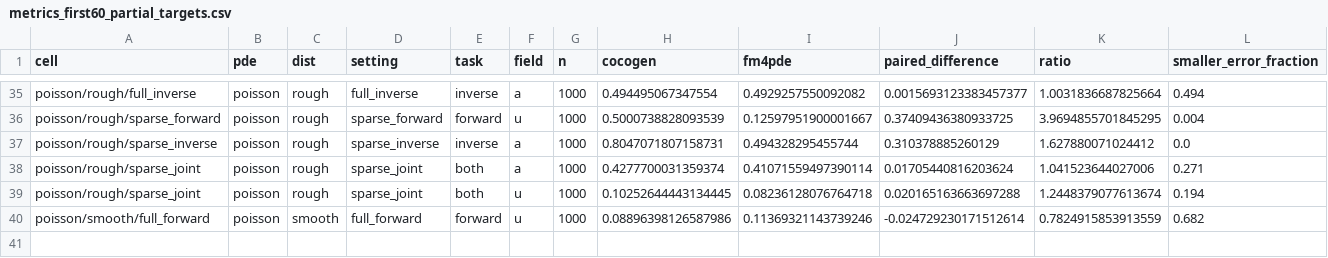
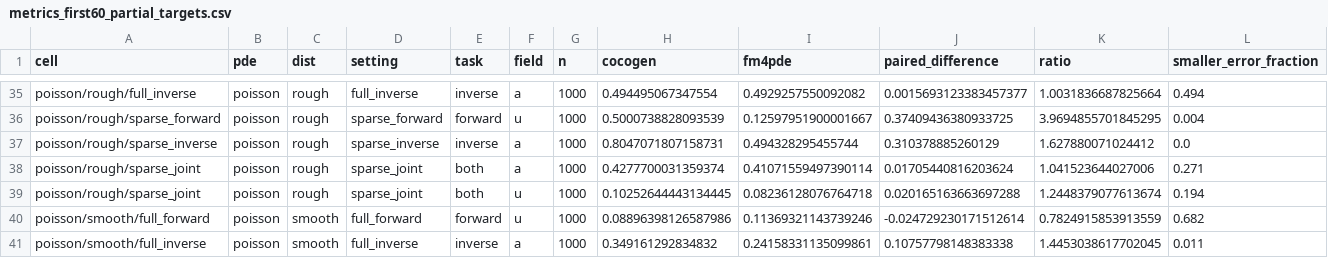
Before and after one commit to Astringency/CoCoGen, a CSV file: docs/execution_20260915/metrics_first60_partial_targets.csv, drawn as a sheet; only a part is shown, gaps mark what is left out.

Commit message:
Archive thirty-four verified evaluation cells

```diff
--- a/docs/execution_20260915/metrics_first60_partial_targets.csv
+++ b/docs/execution_20260915/metrics_first60_partial_targets.csv
@@ -40 +40,2 @@ poisson/rough/sparse_joint,poisson,rough,sparse_joint,both,u,1000,0.102526444431
 poisson/smooth/full_forward,poisson,smooth,full_forward,forward,u,1000,0.08896398126587986,0.11369321143739246,-0.024729230171512614,0.7824915853913559,0.682
+poisson/smooth/full_inverse,poisson,smooth,full_inverse,inverse,a,1000,0.349161292834832,0.24158331135099861,0.10757798148383338,1.4453038617702045,0.011
```
Also changed, not shown: 2 other files.
